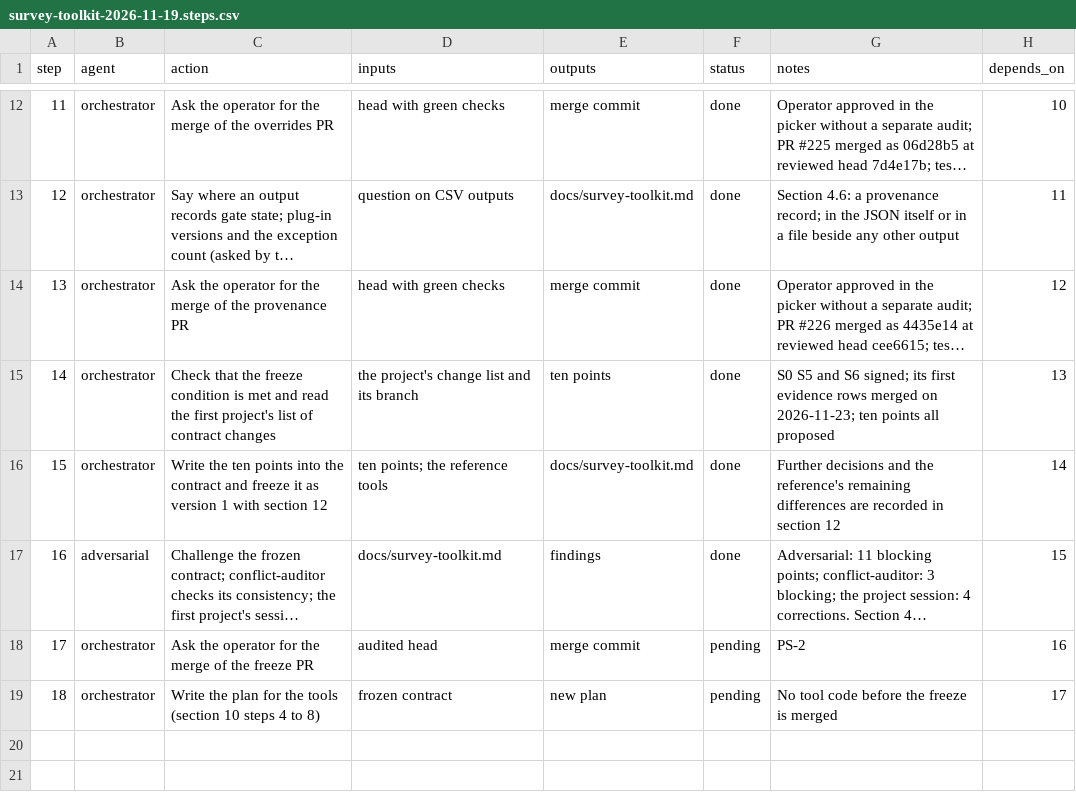
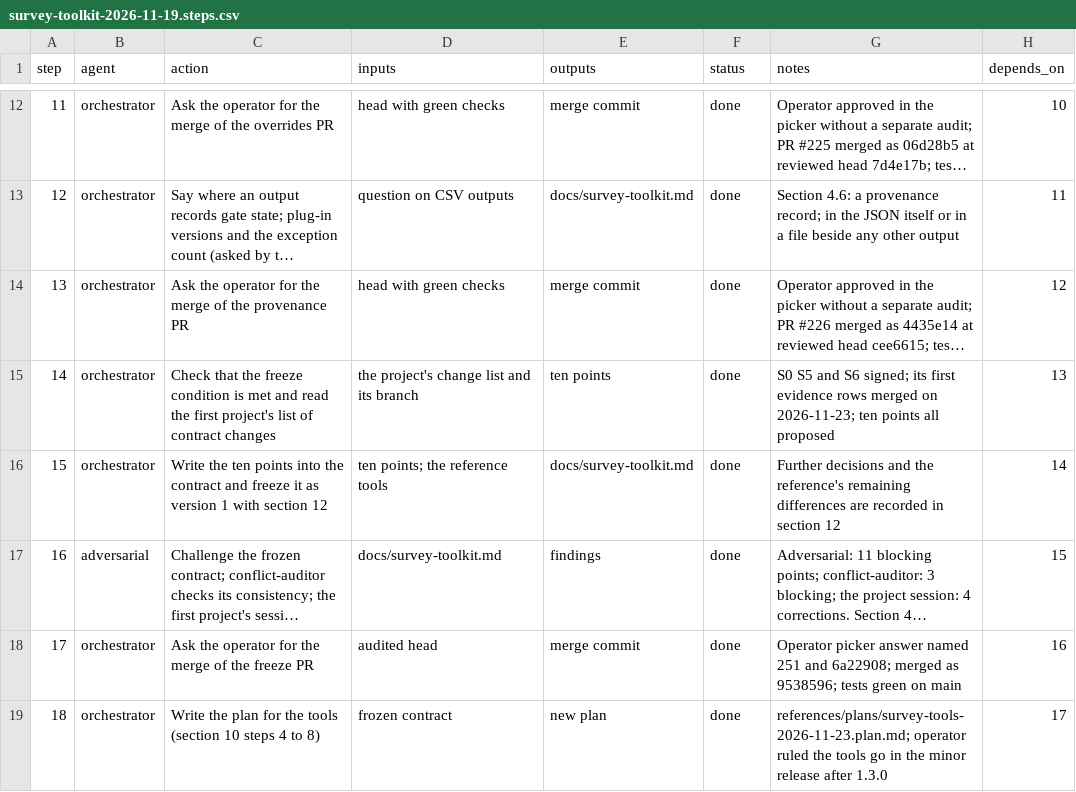
Before and after one commit to jlcatonjr/researchteam, a CSV file: references/plans/survey-toolkit-2026-11-19.steps.csv, drawn as a sheet; only a part is shown, gaps mark what is left out; long unchanged cells end in …; the diff names each change by its address in the sheet, - before the commit and + after, or states it on an @@ line.

```diff
--- a/references/plans/survey-toolkit-2026-11-19.steps.csv
+++ b/references/plans/survey-toolkit-2026-11-19.steps.csv
-F18:F19 (status): pending
+F18:F19 (status): done
-G18 (notes): PS-2
+G18 (notes): Operator picker answer named 251 and 6a22908; merged as 9538596; tests green on main
-G19 (notes): No tool code before the freeze is merged
+G19 (notes): references/plans/survey-tools-2026-11-23.plan.md; operator ruled the tools go in the minor release after 1.3.0
```
Also changed, not shown: 6 other files.
